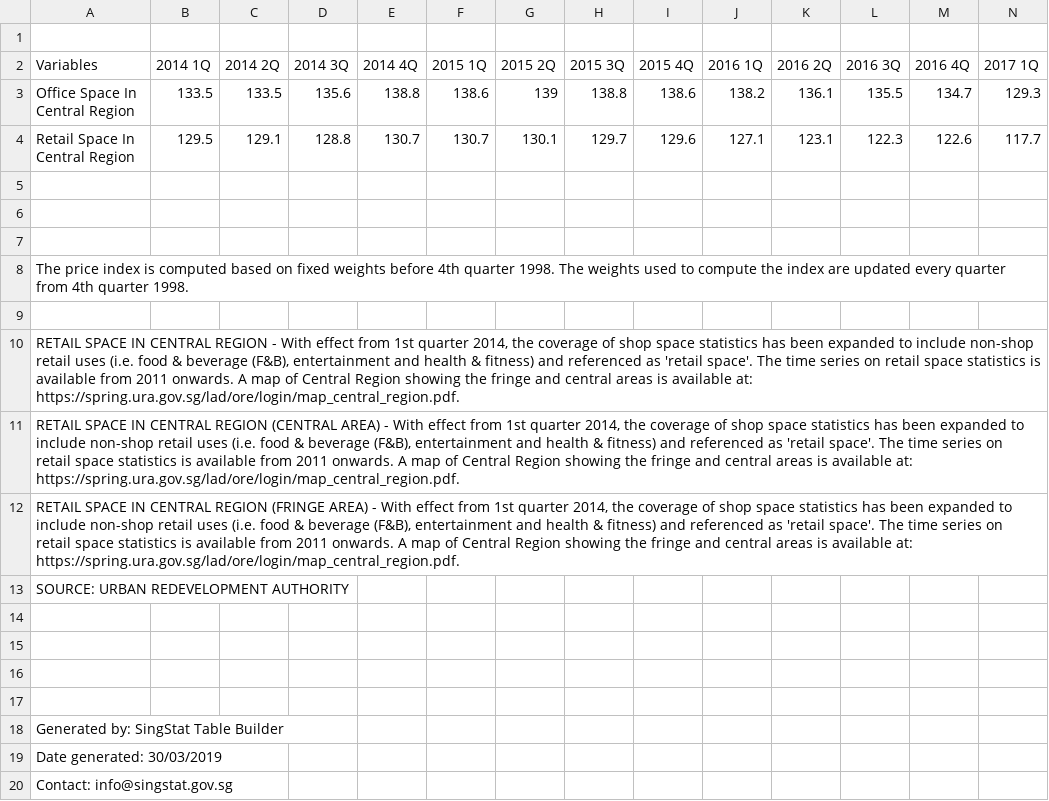
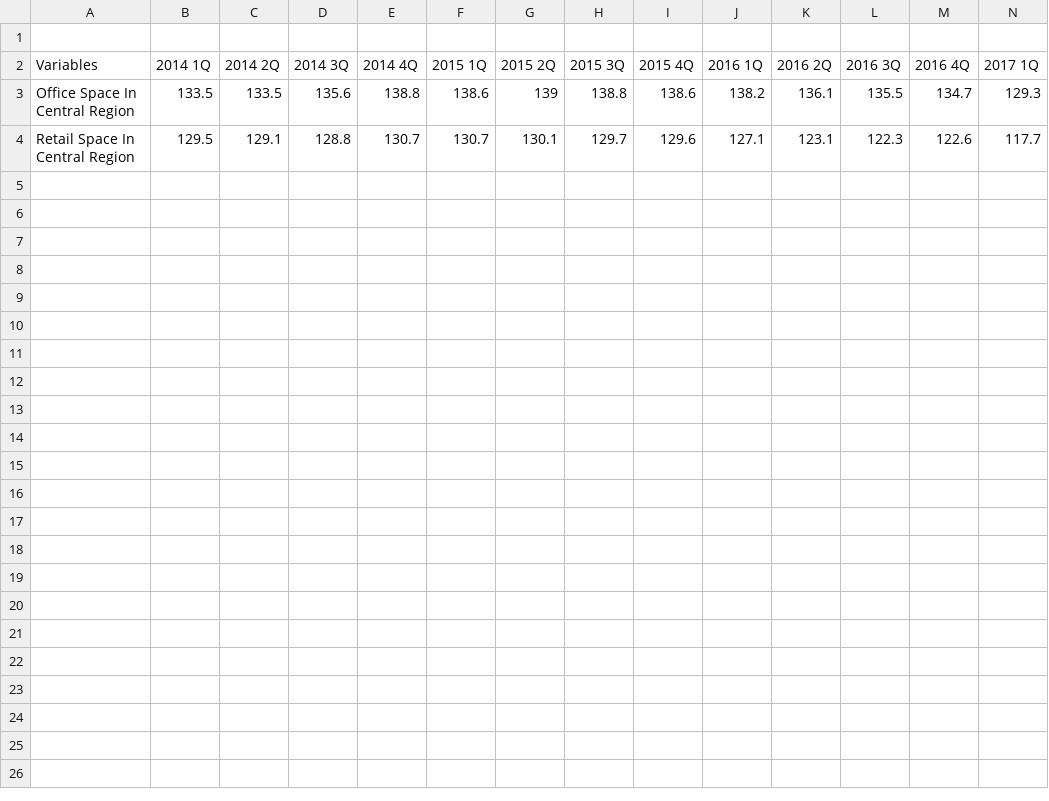
Before and after one commit to kangstrr/normalise, a CSV file: normalization.csv, drawn as a sheet; only a part is shown; rows hold the shown columns only; the diff names each change by its address in the sheet, - before the commit and + after, or states it on an @@ line.

Commit message:
Update normalization.csv

```diff
--- a/normalization.csv
+++ b/normalization.csv
-row 5: (empty)
-row 6: (empty)
-row 7: (empty)
-row 8: The price index is computed based on fixed weights before 4th quarter 1998. The weights used to compute the index are updated every quarter from 4th quarter 1998.
-row 9: (empty)
-row 10: RETAIL SPACE IN CENTRAL REGION - With effect from 1st quarter 2014, the coverage of shop space statistics has been expanded to include non-shop retail uses (i.e. food & beverage (F&B), entertainment and health & fitness) and referenced as 'retail space'. The time series on retail space statistics is available from 2011 onwards. A map of Central Region showing the fringe and central areas is available at: https://spring.ura.gov.sg/lad/ore/login/map_central_region.pdf.
-row 11: RETAIL SPACE IN CENTRAL REGION (CENTRAL AREA) - With effect from 1st quarter 2014, the coverage of shop space statistics has been expanded to include non-shop retail uses (i.e. food & beverage (F&B), entertainment and health & fitness) and referenced as 'retail space'. The time series on retail space statistics is available from 2011 onwards. A map of Central Region showing the fringe and central areas is available at: https://spring.ura.gov.sg/lad/ore/login/map_central_region.pdf.
-row 12: RETAIL SPACE IN CENTRAL REGION (FRINGE AREA) - With effect from 1st quarter 2014, the coverage of shop space statistics has been expanded to include non-shop retail uses (i.e. food & beverage (F&B), entertainment and health & fitness) and referenced as 'retail space'. The time series on retail space statistics is available from 2011 onwards. A map of Central Region showing the fringe and central areas is available at: https://spring.ura.gov.sg/lad/ore/login/map_central_region.pdf.
-row 13: SOURCE: URBAN REDEVELOPMENT AUTHORITY
-row 14: (empty)
-row 15: (empty)
-row 16: (empty)
-row 17: (empty)
-row 18: Generated by: SingStat Table Builder
-row 19: Date generated: 30/03/2019
-row 20: Contact: info@singstat.gov.sg
```
